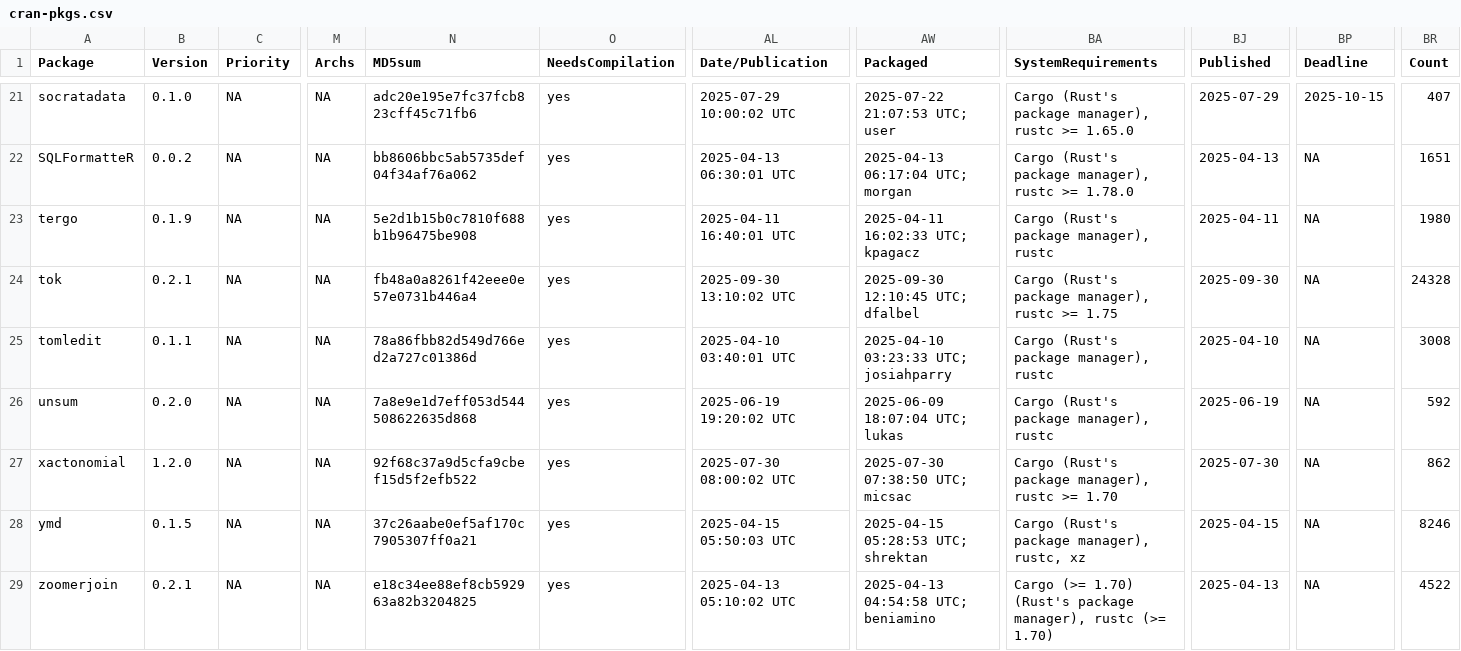
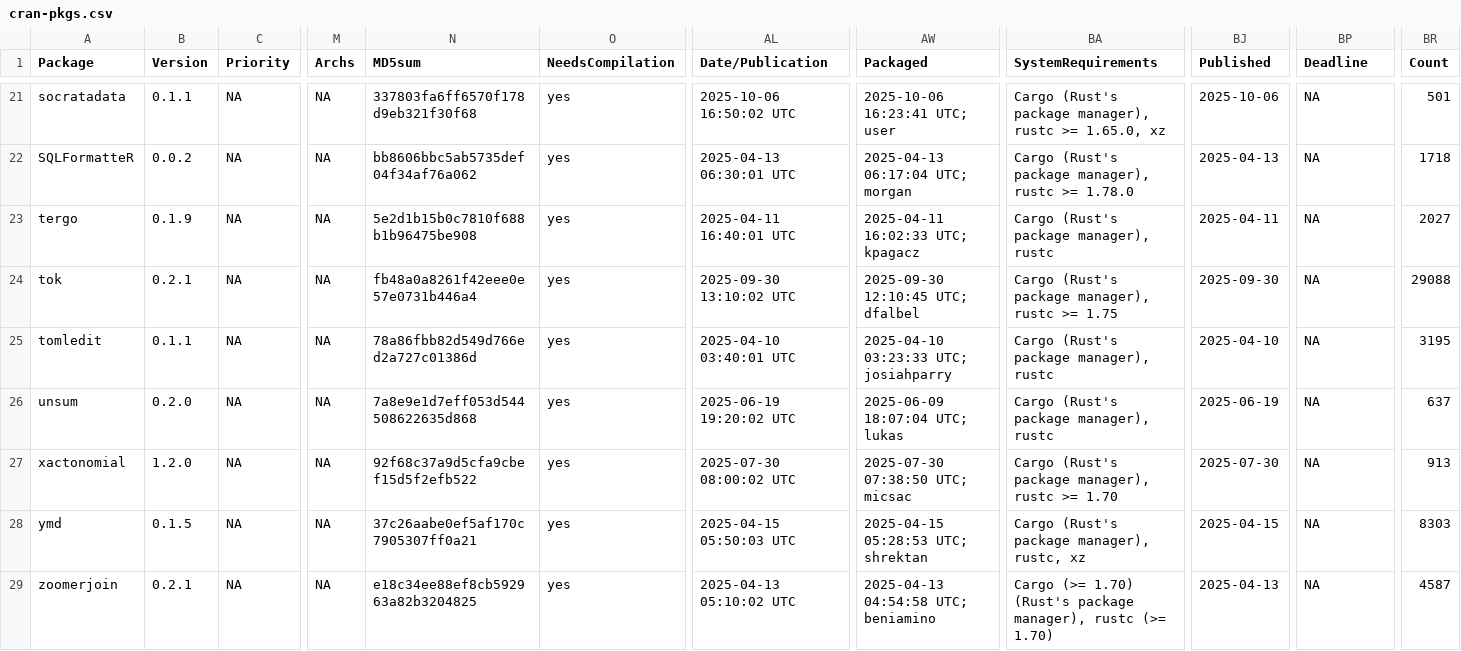
Before and after one commit to extendr/awesome-extendr, a CSV file: cran-pkgs.csv, drawn as a sheet; only a part is shown, gaps mark what is left out; the diff covers the shown part only; the diff names each change by its address in the sheet, - before the commit and + after, or states it on an @@ line.

```diff
--- a/cran-pkgs.csv
+++ b/cran-pkgs.csv
-B21 (Version): 0.1.0
+B21 (Version): 0.1.1
-N21 (MD5sum): adc20e195e7fc37fcb823cff45c71fb6
+N21 (MD5sum): 337803fa6ff6570f178d9eb321f30f68
-AL21 (Date/Publication): 2025-07-29 10:00:02 UTC
+AL21 (Date/Publication): 2025-10-06 16:50:02 UTC
-AW21 (Packaged): 2025-07-22 21:07:53 UTC; user
+AW21 (Packaged): 2025-10-06 16:23:41 UTC; user
-BA21 (SystemRequirements): …rustc >= 1.65.0
+BA21 (SystemRequirements): …rustc >= 1.65.0, xz
-BJ21 (Published): 2025-07-29
+BJ21 (Published): 2025-10-06
-BP21 (Deadline): 2025-10-15
+BP21 (Deadline): NA
-BR21 (Count): 407
+BR21 (Count): 501
-BR22 (Count): 1651
+BR22 (Count): 1718
-BR23 (Count): 1980
+BR23 (Count): 2027
-BR24 (Count): 24328
+BR24 (Count): 29088
-BR25 (Count): 3008
+BR25 (Count): 3195
-BR26 (Count): 592
+BR26 (Count): 637
-BR27 (Count): 862
+BR27 (Count): 913
-BR28 (Count): 8246
+BR28 (Count): 8303
-BR29 (Count): 4522
+BR29 (Count): 4587
```
Also changed, not shown: 31 edited cells elsewhere in this file, 1 other file.
